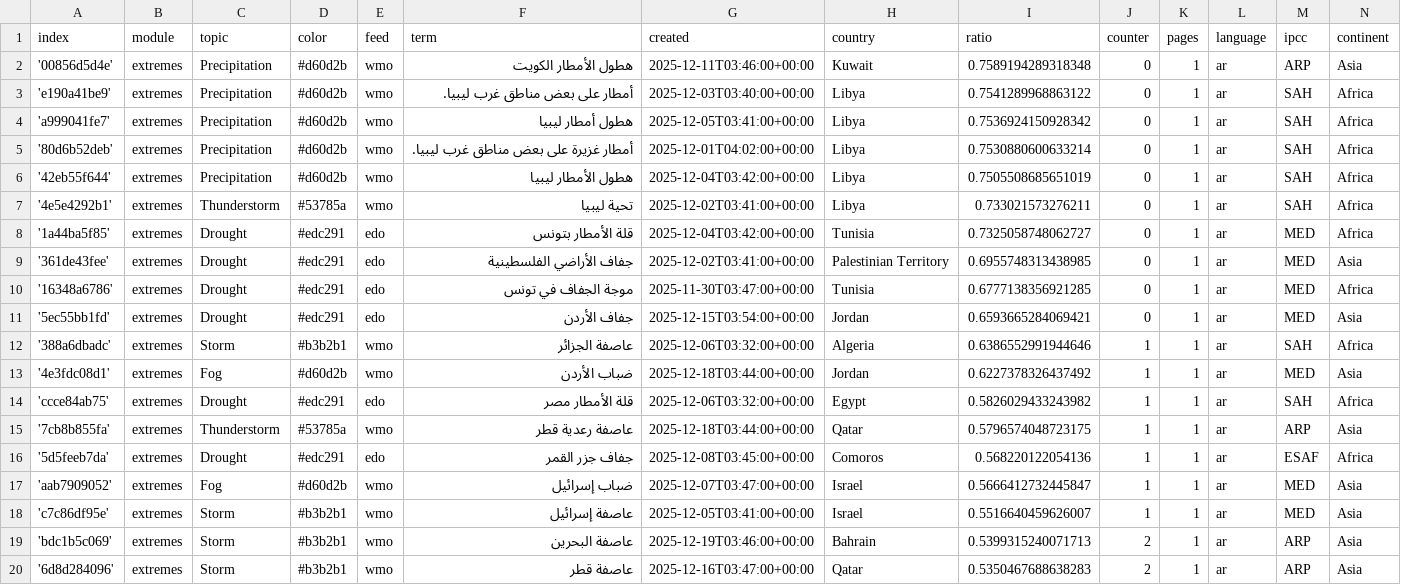
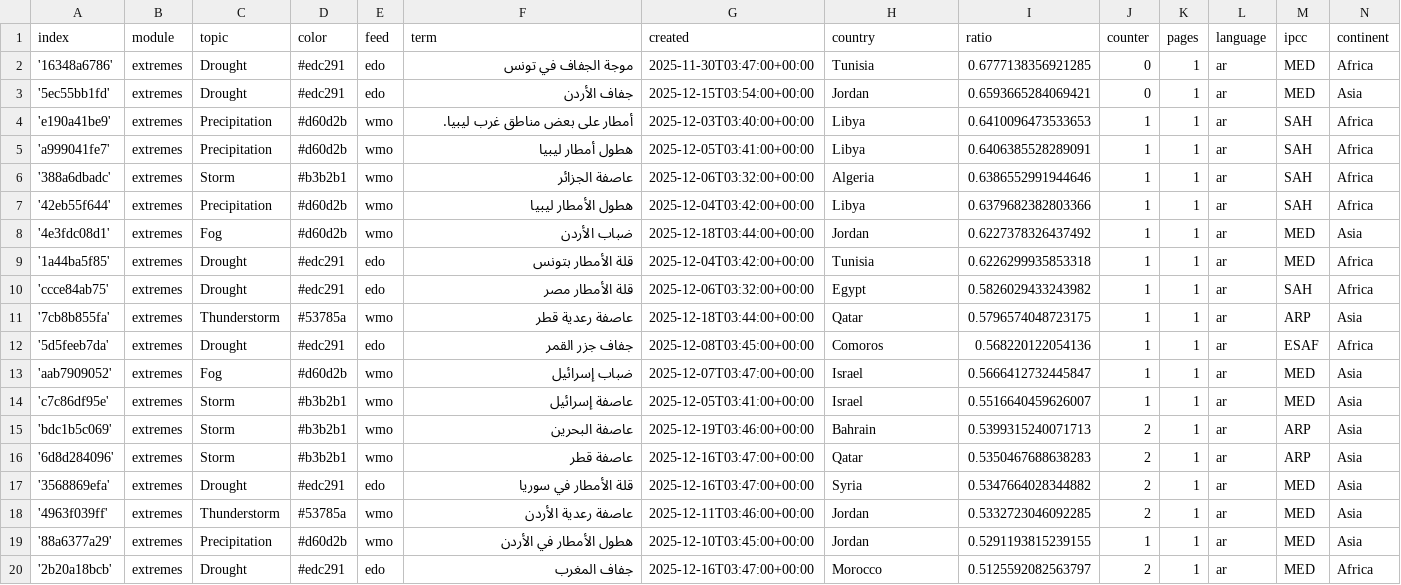
Before and after one commit to MarcoL95-News25/ArabianExtremes, a CSV file: terms.csv, drawn as a sheet; only a part is shown; the shorter side is filled out with more unchanged rows.

Commit message:
Commit from GitHub Actions (harvest:0.0)

```diff
--- a/terms.csv
+++ b/terms.csv
@@ -1,14 +1,10 @@
 index,module,topic,color,feed,term,created,country,ratio,counter,pages,language,ipcc,continent
-'00856d5d4e',extremes,Precipitation,#d60d2b,wmo,هطول الأمطار الكويت,2025-12-11T03:46:00+00:00,Kuwait,0.7589194289318348,0,1,ar,ARP,Asia
-'e190a41be9',extremes,Precipitation,#d60d2b,wmo,أمطار على بعض مناطق غرب ليبيا.,2025-12-03T03:40:00+00:00,Libya,0.7541289968863122,0,1,ar,SAH,Africa
-'a999041fe7',extremes,Precipitation,#d60d2b,wmo,هطول أمطار ليبيا,2025-12-05T03:41:00+00:00,Libya,0.7536924150928342,0,1,ar,SAH,Africa
-'80d6b52deb',extremes,Precipitation,#d60d2b,wmo,أمطار غزيرة على بعض مناطق غرب ليبيا.,2025-12-01T04:02:00+00:00,Libya,0.7530880600633214,0,1,ar,SAH,Africa
-'42eb55f644',extremes,Precipitation,#d60d2b,wmo,هطول الأمطار ليبيا,2025-12-04T03:42:00+00:00,Libya,0.7505508685651019,0,1,ar,SAH,Africa
-'4e5e4292b1',extremes,Thunderstorm,#53785a,wmo,تحية ليبيا,2025-12-02T03:41:00+00:00,Libya,0.733021573276211,0,1,ar,SAH,Africa
-'1a44ba5f85',extremes,Drought,#edc291,edo,قلة الأمطار بتونس,2025-12-04T03:42:00+00:00,Tunisia,0.7325058748062727,0,1,ar,MED,Africa
-'361de43fee',extremes,Drought,#edc291,edo,جفاف الأراضي الفلسطينية,2025-12-02T03:41:00+00:00,Palestinian Territory,0.6955748313438985,0,1,ar,MED,Asia
 '16348a6786',extremes,Drought,#edc291,edo,موجة الجفاف في تونس,2025-11-30T03:47:00+00:00,Tunisia,0.6777138356921285,0,1,ar,MED,Africa
 '5ec55bb1fd',extremes,Drought,#edc291,edo,جفاف الأردن,2025-12-15T03:54:00+00:00,Jordan,0.6593665284069421,0,1,ar,MED,Asia
+'e190a41be9',extremes,Precipitation,#d60d2b,wmo,أمطار على بعض مناطق غرب ليبيا.,2025-12-03T03:40:00+00:00,Libya,0.6410096473533653,1,1,ar,SAH,Africa
+'a999041fe7',extremes,Precipitation,#d60d2b,wmo,هطول أمطار ليبيا,2025-12-05T03:41:00+00:00,Libya,0.6406385528289091,1,1,ar,SAH,Africa
 '388a6dbadc',extremes,Storm,#b3b2b1,wmo,عاصفة الجزائر,2025-12-06T03:32:00+00:00,Algeria,0.6386552991944646,1,1,ar,SAH,Africa
+'42eb55f644',extremes,Precipitation,#d60d2b,wmo,هطول الأمطار ليبيا,2025-12-04T03:42:00+00:00,Libya,0.6379682382803366,1,1,ar,SAH,Africa
 '4e3fdc08d1',extremes,Fog,#d60d2b,wmo,ضباب الأردن,2025-12-18T03:44:00+00:00,Jordan,0.6227378326437492,1,1,ar,MED,Asia
+'1a44ba5f85',extremes,Drought,#edc291,edo,قلة الأمطار بتونس,2025-12-04T03:42:00+00:00,Tunisia,0.6226299935853318,1,1,ar,MED,Africa
 'ccce84ab75',extremes,Drought,#edc291,edo,قلة الأمطار مصر,2025-12-06T03:32:00+00:00,Egypt,0.5826029433243982,1,1,ar,SAH,Africa
```
